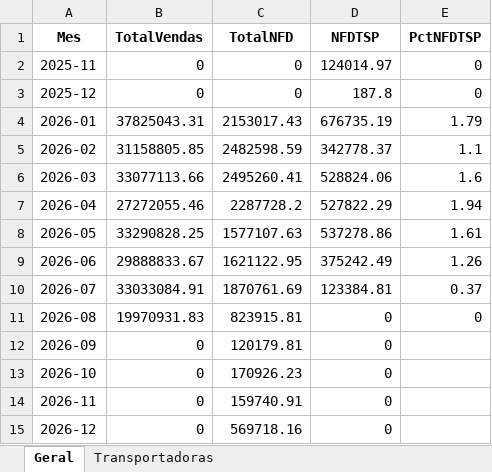
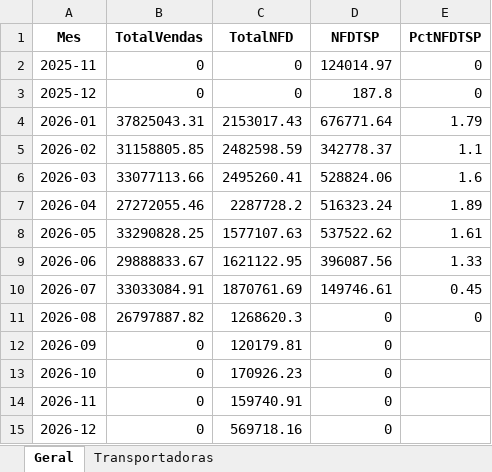
Before and after one commit to Renato-Donadel/monitor-pedidos, an Excel workbook: data/Base_Mensal.xlsx, sheet Geral, drawn as a sheet; values as stored, in another font and other column widths than the file's, no borders; the diff names each change by its address in the sheet, - before the commit and + after, or states it on an @@ line.

```diff
--- a/data/Base_Mensal.xlsx (sheet Geral)
+++ b/data/Base_Mensal.xlsx (sheet Geral)
-D4 (NFDTSP): 676735.19
+D4 (NFDTSP): 676771.64
-D7 (NFDTSP): 527822.29
+D7 (NFDTSP): 516323.24
-E7 (PctNFDTSP): 1.94
+E7 (PctNFDTSP): 1.89
-D8 (NFDTSP): 537278.86
+D8 (NFDTSP): 537522.62
-D9 (NFDTSP): 375242.49
+D9 (NFDTSP): 396087.56
-E9 (PctNFDTSP): 1.26
+E9 (PctNFDTSP): 1.33
-D10 (NFDTSP): 123384.81
+D10 (NFDTSP): 149746.61
-E10 (PctNFDTSP): 0.37
+E10 (PctNFDTSP): 0.45
-B11 (TotalVendas): 19970931.83
+B11 (TotalVendas): 26797887.82
-C11 (TotalNFD): 823915.81
+C11 (TotalNFD): 1268620.3
```
Also changed, not shown: sheet Transportadoras, data/Base_Intelipost_Resumo.xlsx, data/Base_Similaridade_Tarifarios.xlsx, 1 other file.
